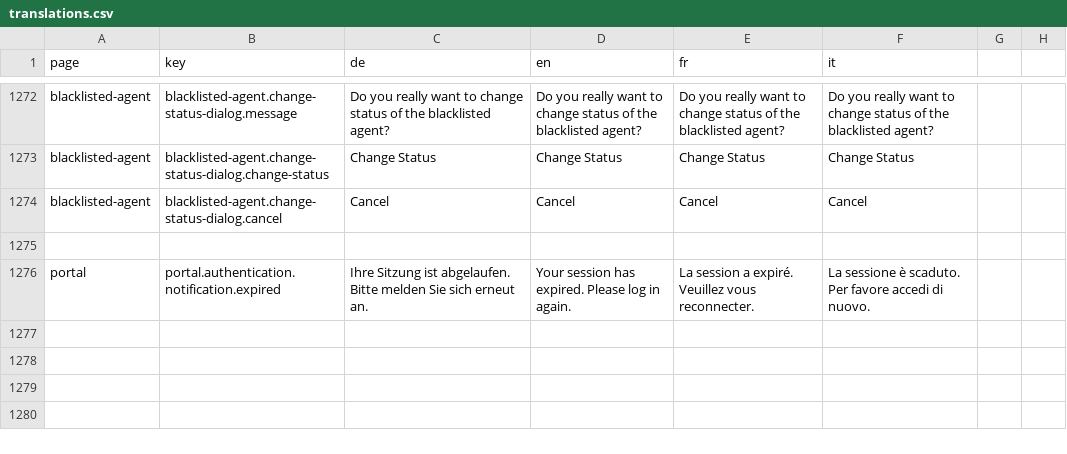
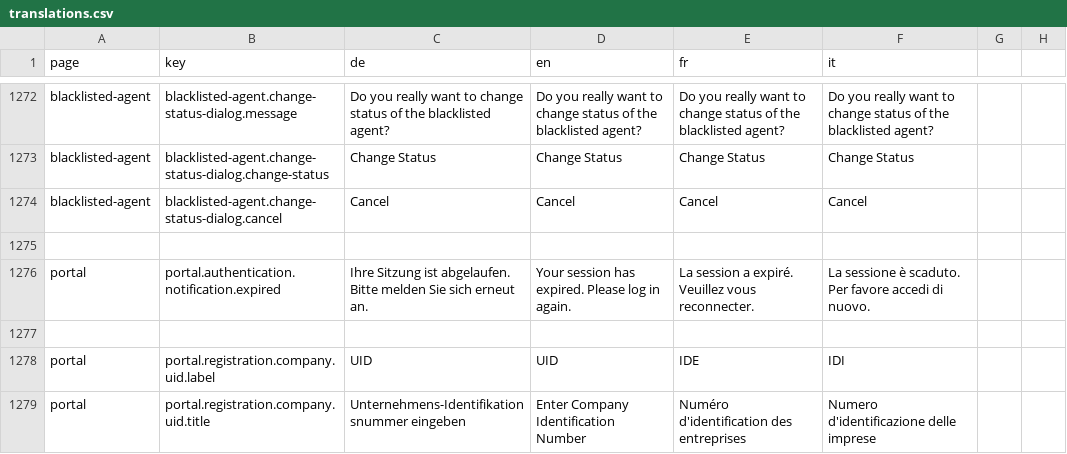
Before and after one commit to FeatureToggleStudy/alv-portal, a CSV file: alv-portal-ui/translations.csv, drawn as a sheet; only a part is shown, gaps mark what is left out.

Commit message:
Add first version of registration process

```diff
--- a/alv-portal-ui/translations.csv
+++ b/alv-portal-ui/translations.csv
@@ -1276 +1276,4 @@ blacklisted-agent,blacklisted-agent.change-status-dialog.cancel,Cancel,Cancel,Ca
 portal,portal.authentication.notification.expired,Ihre Sitzung ist abgelaufen. Bitte melden Sie sich erneut an.,Your session has expired. Please log in again.,La session a expiré. Veuillez vous reconnecter.,La sessione è scaduto. Per favore accedi di nuovo.
+
+portal,portal.registration.company.uid.label,UID,UID,IDE,IDI
+portal,portal.registration.company.uid.title,Unternehmens-Identifikationsnummer eingeben,Enter Company Identification Number,Numéro d'identification des entreprises,Numero d'identificazione delle imprese
```
Also changed, not shown: 32 other files.
